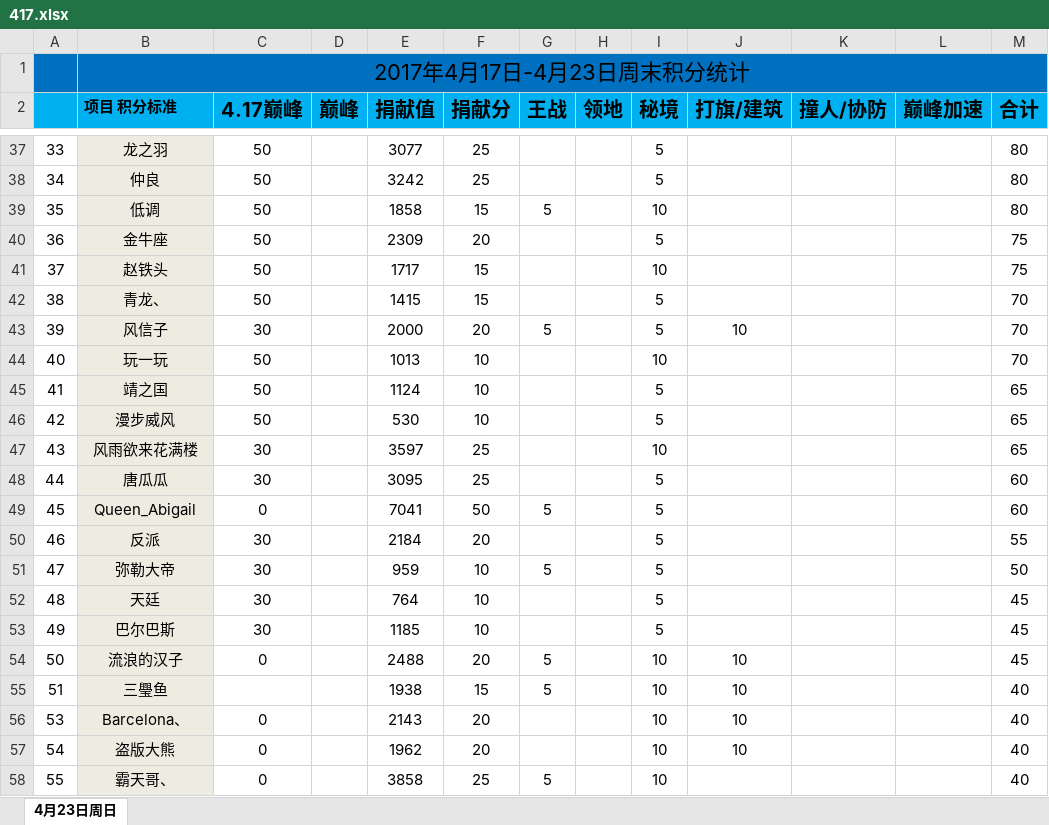
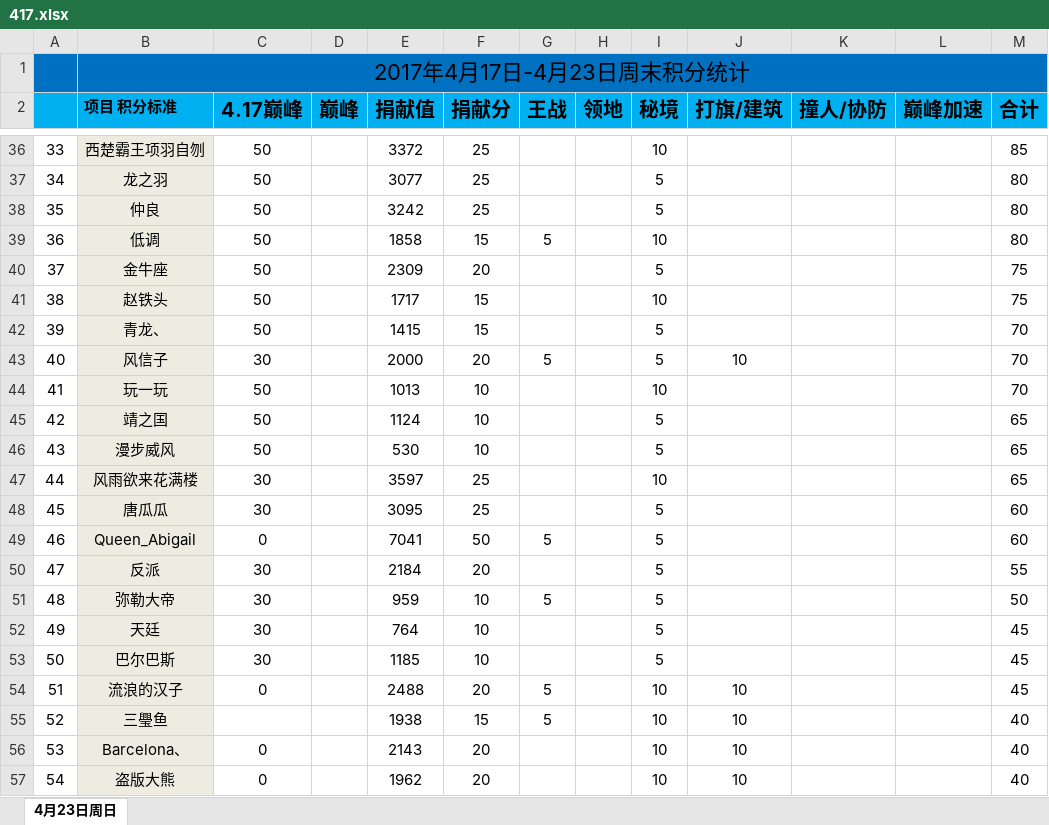
Before and after one commit to keenking/keenking.github.io, an Excel workbook: media/files/2017/04/16/17/417.xlsx, sheet 4月23日周日, drawn as a sheet; only a part is shown, gaps mark what is left out; the shorter side is filled out with more unchanged rows; values as stored, in another font and other column widths than the file's, no borders; removed rows and columns are numbered as before the commit, all else as after; the diff covers the shown part only; the diff names each change by its address in the sheet, - before the commit and + after, or states it on an @@ line.

```diff
--- a/media/files/2017/04/16/17/417.xlsx (sheet 4月23日周日)
+++ b/media/files/2017/04/16/17/417.xlsx (sheet 4月23日周日)
-B36 (项目 积分标准): 龙之羽
+B36 (项目 积分标准): 西楚霸王项羽自刎
-E36 (捐献值): 3077
+E36 (捐献值): 3372
-I36 (秘境): 5
+I36 (秘境): 10
-M36 (合计): 80
+M36 (合计): 85
-B37 (项目 积分标准): 仲良
+B37 (项目 积分标准): 龙之羽
-E37 (捐献值): 3242
+E37 (捐献值): 3077
+row 38: 35 | 仲良 | 50 |  | 3242 | 25 |  |  | 5 |  |  |  | 80
-A39: 35
+A39: 36
-A40: 36
+A40: 37
-A41: 37
+A41: 38
-A42: 38
+A42: 39
-A43: 39
+A43: 40
-A44: 40
+A44: 41
-A45: 41
+A45: 42
-A46: 42
+A46: 43
-A47: 43
+A47: 44
-A48: 44
+A48: 45
-A49: 45
+A49: 46
-A50: 46
+A50: 47
-row 51: 47 | 弥勒大帝 | 30 |  | 959 | 10 | 5 |  | 5 |  |  |  | 50
-B51 (项目 积分标准): 天廷
+B51 (项目 积分标准): 弥勒大帝
-E51 (捐献值): 764
+E51 (捐献值): 959
-G51 (王战): (empty)
+G51 (王战): 5
-M51 (合计): 45
+M51 (合计): 50
-B52 (项目 积分标准): 巴尔巴斯
+B52 (项目 积分标准): 天廷
-E52 (捐献值): 1185
+E52 (捐献值): 764
+row 53: 50 | 巴尔巴斯 | 30 |  | 1185 | 10 |  |  | 5 |  |  |  | 45
-A54: 50
+A54: 51
-A55: 51
+A55: 52
```
Also changed, not shown: 1 removed row and 39 edited cells elsewhere in this sheet, formulas that keep their value, 1 other file.
